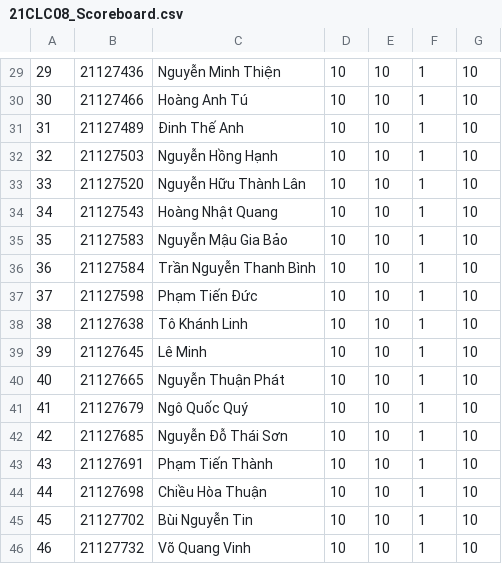
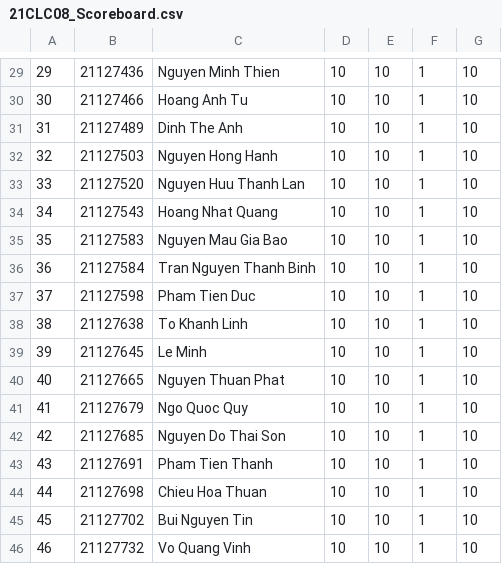
Before and after one commit to bennk0509/KTLT21CLC9-Group8, a CSV file: Data/ScoreboardCSV/21CLC08_Scoreboard.csv, drawn as a sheet; only a part is shown, gaps mark what is left out; the diff covers the shown part only.

```diff
--- a/Data/ScoreboardCSV/21CLC08_Scoreboard.csv
+++ b/Data/ScoreboardCSV/21CLC08_Scoreboard.csv
@@ -29,18 +29,18 @@
-29,21127436,Nguyễn Minh Thiện,10,10,1,10
-30,21127466,Hoàng Anh Tú,10,10,1,10
-31,21127489,Đinh Thế Anh,10,10,1,10
-32,21127503,Nguyễn Hồng Hạnh,10,10,1,10
-33,21127520,Nguyễn Hữu Thành Lân,10,10,1,10
-34,21127543,Hoàng Nhật Quang,10,10,1,10
-35,21127583,Nguyễn Mậu Gia Bảo,10,10,1,10
-36,21127584,Trần Nguyễn Thanh Bình,10,10,1,10
-37,21127598,Phạm Tiến Đức,10,10,1,10
-38,21127638,Tô Khánh Linh,10,10,1,10
-39,21127645,Lê Minh,10,10,1,10
-40,21127665,Nguyễn Thuận Phát,10,10,1,10
-41,21127679,Ngô Quốc Quý,10,10,1,10
-42,21127685,Nguyễn Đỗ Thái Sơn,10,10,1,10
-43,21127691,Phạm Tiến Thành,10,10,1,10
-44,21127698,Chiều Hòa Thuận,10,10,1,10
-45,21127702,Bùi Nguyễn Tin,10,10,1,10
-46,21127732,Võ Quang Vinh,10,10,1,10
+29,21127436,Nguyen Minh Thien,10,10,1,10
+30,21127466,Hoang Anh Tu,10,10,1,10
+31,21127489,Dinh The Anh,10,10,1,10
+32,21127503,Nguyen Hong Hanh,10,10,1,10
+33,21127520,Nguyen Huu Thanh Lan,10,10,1,10
+34,21127543,Hoang Nhat Quang,10,10,1,10
+35,21127583,Nguyen Mau Gia Bao,10,10,1,10
+36,21127584,Tran Nguyen Thanh Binh,10,10,1,10
+37,21127598,Pham Tien Duc,10,10,1,10
+38,21127638,To Khanh Linh,10,10,1,10
+39,21127645,Le Minh,10,10,1,10
+40,21127665,Nguyen Thuan Phat,10,10,1,10
+41,21127679,Ngo Quoc Quy,10,10,1,10
+42,21127685,Nguyen Do Thai Son,10,10,1,10
+43,21127691,Pham Tien Thanh,10,10,1,10
+44,21127698,Chieu Hoa Thuan,10,10,1,10
+45,21127702,Bui Nguyen Tin,10,10,1,10
+46,21127732,Vo Quang Vinh,10,10,1,10
```
Also changed, not shown: 28 edited cells elsewhere in this file.
